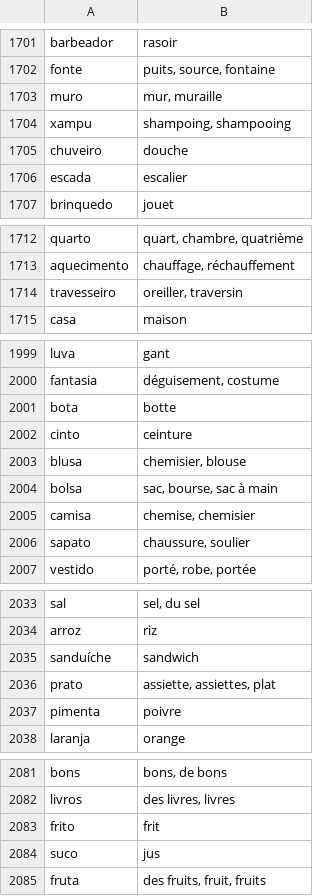
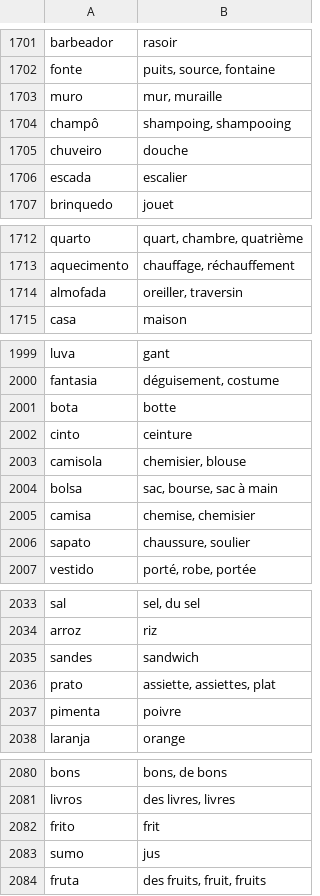
Before and after one commit to fgiannesini/Reminder, a CSV file: src/main/resources/dictionary.csv, drawn as a sheet; only a part is shown, gaps mark what is left out; the diff covers the shown part only.

```diff
--- a/src/main/resources/dictionary.csv
+++ b/src/main/resources/dictionary.csv
@@ -1703,3 +1703,3 @@ fonte;puits, source, fontaine
 muro;mur, muraille
-xampu;shampoing, shampooing
+champô;shampoing, shampooing
 chuveiro;douche
@@ -1713,3 +1713,3 @@ quarto;quart, chambre, quatrième
 aquecimento;chauffage, réchauffement
-travesseiro;oreiller, traversin
+almofada;oreiller, traversin
 casa;maison
@@ -2002,3 +2002,3 @@ bota;botte
 cinto;ceinture
-blusa;chemisier, blouse
+camisola;chemisier, blouse
 bolsa;sac, bourse, sac à main
@@ -2034,3 +2034,3 @@ sal;sel, du sel
 arroz;riz
-sanduíche;sandwich
+sandes;sandwich
 prato;assiette, assiettes, plat
@@ -2083,3 +2082,3 @@ livros;des livres, livres
 frito;frit
-suco;jus
+sumo;jus
 fruta;des fruits, fruit, fruits
```
Also changed, not shown: 1 removed row and 13 edited cells elsewhere in this file.
